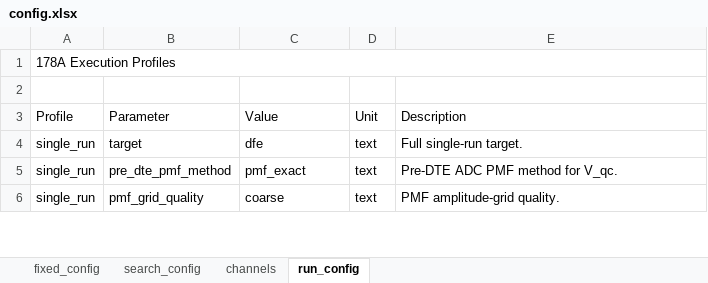
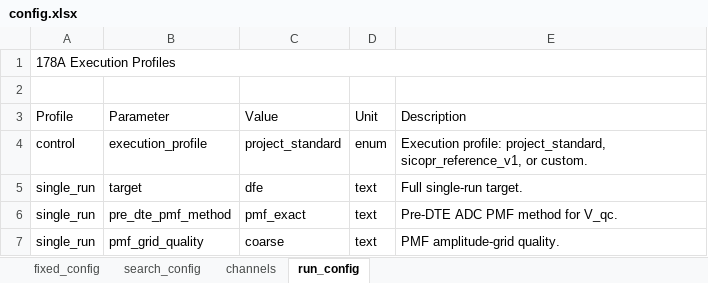
Before and after one commit to johnny13816-max/serdes-coding, an Excel workbook: cases/_templates/178A/config.xlsx, sheet run_config, drawn as a sheet; only a part is shown; values as stored, in another font and other column widths than the file's, no borders; the diff names each change by its address in the sheet, - before the commit and + after, or states it on an @@ line.

```diff
--- a/cases/_templates/178A/config.xlsx (sheet run_config)
+++ b/cases/_templates/178A/config.xlsx (sheet run_config)
+row 4: control | execution_profile | project_standard | enum | Execution profile: project_standard, sicopr_reference_v1, or custom.
```
Also changed, not shown: sheet fixed_config, cases/sicopr_akinwale_vendorx_22db/178A/config.xlsx, 16 other files.
